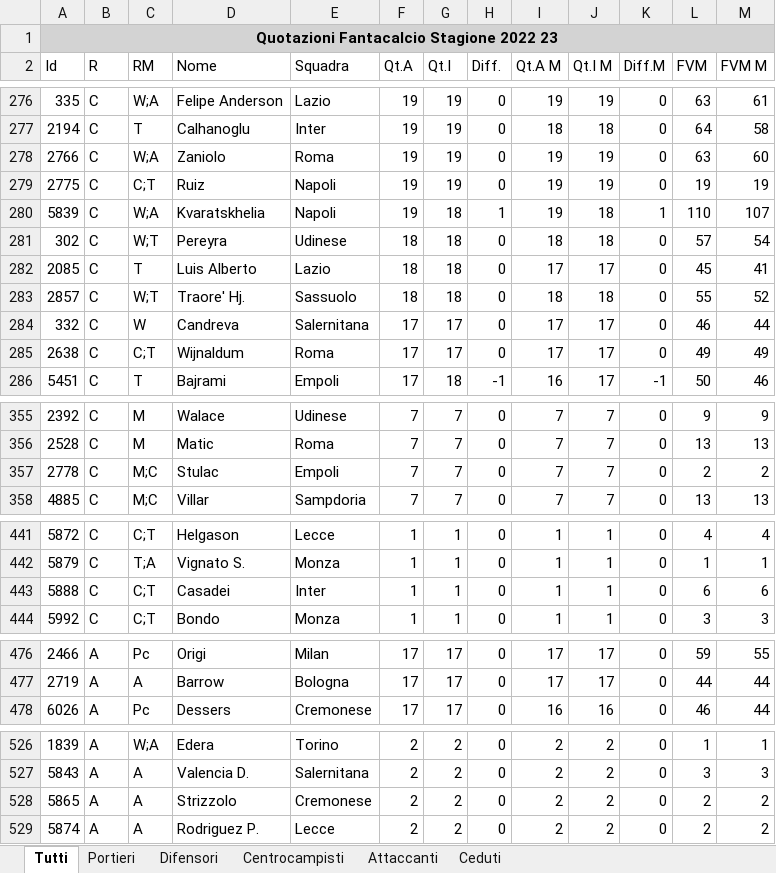
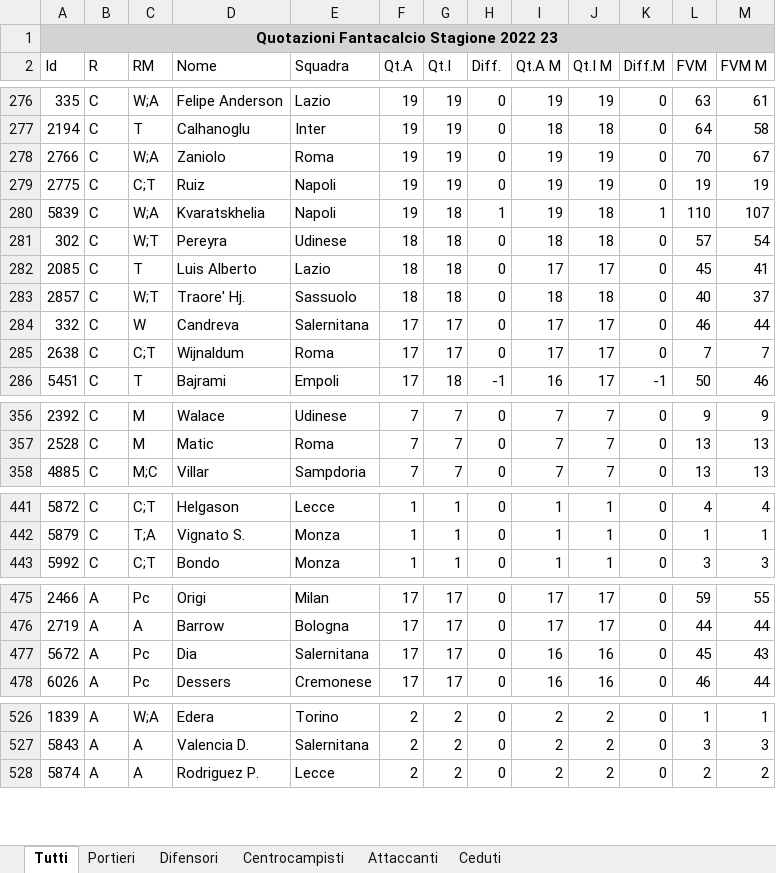
Before and after one commit to LegaAlpha/Asta, an Excel workbook: Quotazioni_Fantacalcio_Stagione_2022_23.xlsx, sheet Tutti, drawn as a sheet; only a part is shown, gaps mark what is left out; values as stored, in another font and other column widths than the file's, no borders; removed rows and columns are numbered as before the commit, all else as after; the diff covers the shown part only; the diff names each change by its address in the sheet, - before the commit and + after, or states it on an @@ line.

```diff
--- a/Quotazioni_Fantacalcio_Stagione_2022_23.xlsx (sheet Tutti)
+++ b/Quotazioni_Fantacalcio_Stagione_2022_23.xlsx (sheet Tutti)
-L278 (FVM): 63
+L278 (FVM): 70
-M278 (FVM M): 60
+M278 (FVM M): 67
-L283 (FVM): 55
+L283 (FVM): 40
-M283 (FVM M): 52
+M283 (FVM M): 37
-L285 (FVM): 49
+L285 (FVM): 7
-M285 (FVM M): 49
+M285 (FVM M): 7
-row 357: 2778 | C | M;C | Stulac | Empoli | 7 | 7 | 0 | 7 | 7 | 0 | 2 | 2
-row 443: 5888 | C | C;T | Casadei | Inter | 1 | 1 | 0 | 1 | 1 | 0 | 6 | 6
+row 477: 5672 | A | Pc | Dia | Salernitana | 17 | 17 | 0 | 16 | 16 | 0 | 45 | 43
-row 528: 5865 | A | A | Strizzolo | Cremonese | 2 | 2 | 0 | 2 | 2 | 0 | 2 | 2
```
Also changed, not shown: 4 added rows, 3 removed rows and 25 edited cells elsewhere in this sheet, sheet Difensori, sheet Ceduti, sheet Centrocampisti, sheet Attaccanti, 1 other file.
